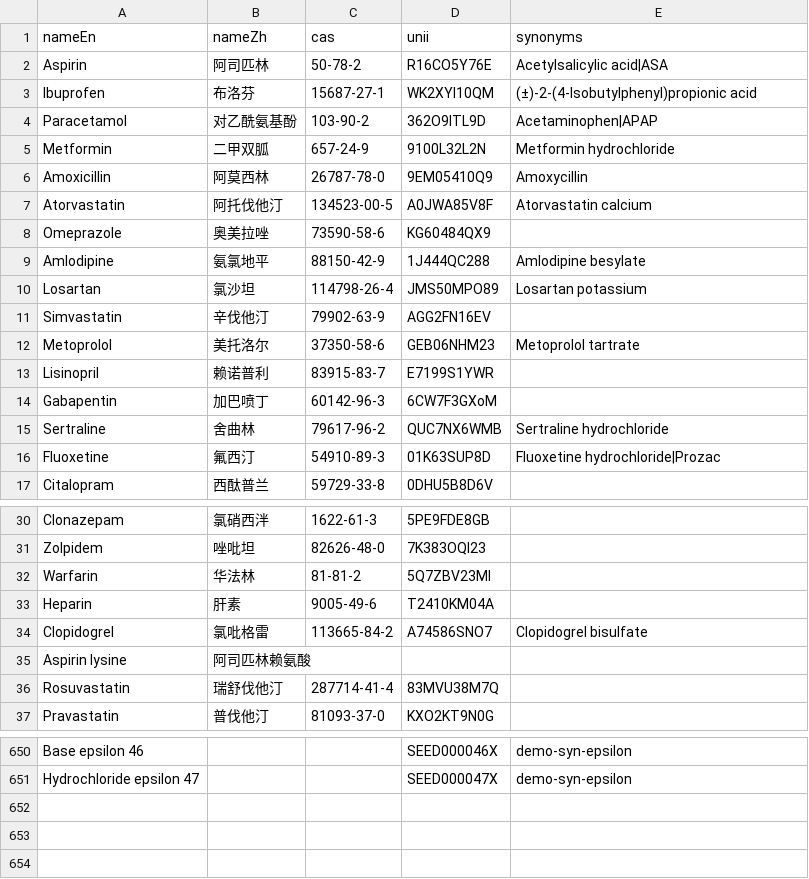
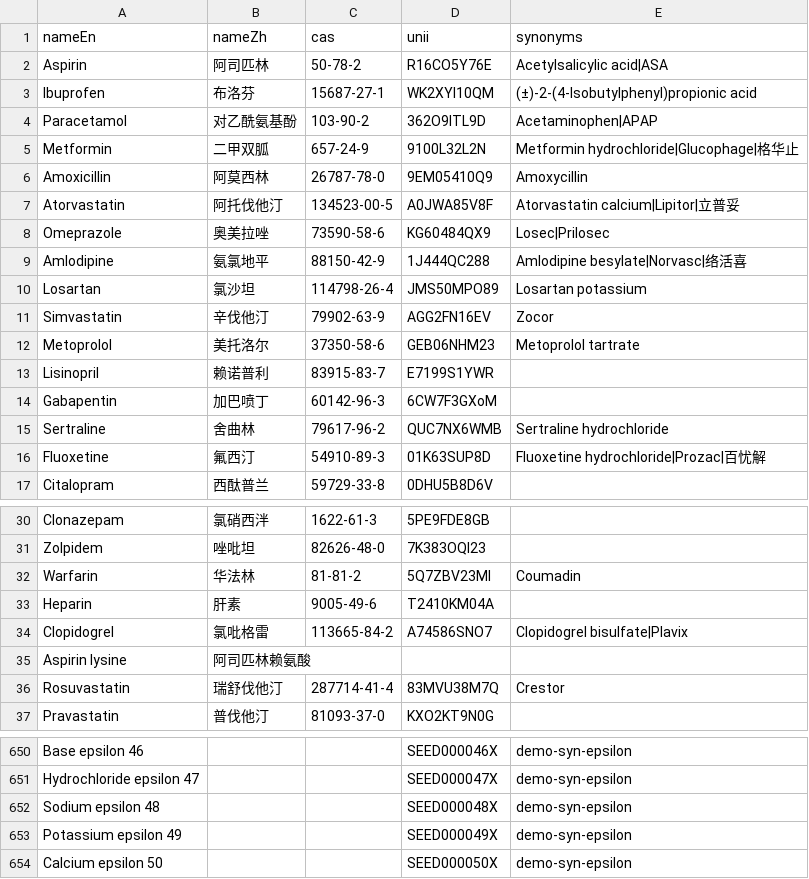
Before and after one commit to cm4217/CM, a CSV file: data/incoming/open/bundled-seed.csv, drawn as a sheet; only a part is shown, gaps mark what is left out; the diff covers the shown part only.

Commit message:
feat: expand global API and finished-drug identity libraries
Raise open-substance coverage via NDC-derived UNII seed (~7k) and add
openFDA NDC finished-drug products (~4k) with distinct search kind=drug,
suggest/Meili wiring, and import docs. Identity/index only.

```diff
--- a/data/incoming/open/bundled-seed.csv
+++ b/data/incoming/open/bundled-seed.csv
@@ -4,9 +4,9 @@ Ibuprofen,布洛芬,15687-27-1,WK2XYI10QM,(±)-2-(4-Isobutylphenyl)propionic aci
 Paracetamol,对乙酰氨基酚,103-90-2,362O9ITL9D,Acetaminophen|APAP
-Metformin,二甲双胍,657-24-9,9100L32L2N,Metformin hydrochloride
+Metformin,二甲双胍,657-24-9,9100L32L2N,Metformin hydrochloride|Glucophage|格华止
 Amoxicillin,阿莫西林,26787-78-0,9EM05410Q9,Amoxycillin
-Atorvastatin,阿托伐他汀,134523-00-5,A0JWA85V8F,Atorvastatin calcium
-Omeprazole,奥美拉唑,73590-58-6,KG60484QX9,
-Amlodipine,氨氯地平,88150-42-9,1J444QC288,Amlodipine besylate
+Atorvastatin,阿托伐他汀,134523-00-5,A0JWA85V8F,Atorvastatin calcium|Lipitor|立普妥
+Omeprazole,奥美拉唑,73590-58-6,KG60484QX9,Losec|Prilosec
+Amlodipine,氨氯地平,88150-42-9,1J444QC288,Amlodipine besylate|Norvasc|络活喜
 Losartan,氯沙坦,114798-26-4,JMS50MPO89,Losartan potassium
-Simvastatin,辛伐他汀,79902-63-9,AGG2FN16EV,
+Simvastatin,辛伐他汀,79902-63-9,AGG2FN16EV,Zocor
 Metoprolol,美托洛尔,37350-58-6,GEB06NHM23,Metoprolol tartrate
@@ -15,3 +15,3 @@ Gabapentin,加巴喷丁,60142-96-3,6CW7F3GXoM,
 Sertraline,舍曲林,79617-96-2,QUC7NX6WMB,Sertraline hydrochloride
-Fluoxetine,氟西汀,54910-89-3,01K63SUP8D,Fluoxetine hydrochloride|Prozac
+Fluoxetine,氟西汀,54910-89-3,01K63SUP8D,Fluoxetine hydrochloride|Prozac|百忧解
 Citalopram,西酞普兰,59729-33-8,0DHU5B8D6V,
@@ -31,7 +31,7 @@ Clonazepam,氯硝西泮,1622-61-3,5PE9FDE8GB,
 Zolpidem,唑吡坦,82626-48-0,7K383OQI23,
-Warfarin,华法林,81-81-2,5Q7ZBV23MI,
+Warfarin,华法林,81-81-2,5Q7ZBV23MI,Coumadin
 Heparin,肝素,9005-49-6,T2410KM04A,
-Clopidogrel,氯吡格雷,113665-84-2,A74586SNO7,Clopidogrel bisulfate
+Clopidogrel,氯吡格雷,113665-84-2,A74586SNO7,Clopidogrel bisulfate|Plavix
 Aspirin lysine,阿司匹林赖氨酸,,,
-Rosuvastatin,瑞舒伐他汀,287714-41-4,83MVU38M7Q,
+Rosuvastatin,瑞舒伐他汀,287714-41-4,83MVU38M7Q,Crestor
 Pravastatin,普伐他汀,81093-37-0,KXO2KT9N0G,
@@ -651 +651,4 @@ Base epsilon 46,,,SEED000046X,demo-syn-epsilon
 Hydrochloride epsilon 47,,,SEED000047X,demo-syn-epsilon
+Sodium epsilon 48,,,SEED000048X,demo-syn-epsilon
+Potassium epsilon 49,,,SEED000049X,demo-syn-epsilon
+Calcium epsilon 50,,,SEED000050X,demo-syn-epsilon
```
Also changed, not shown: 5 edited cells elsewhere in this file, 29 other files.
